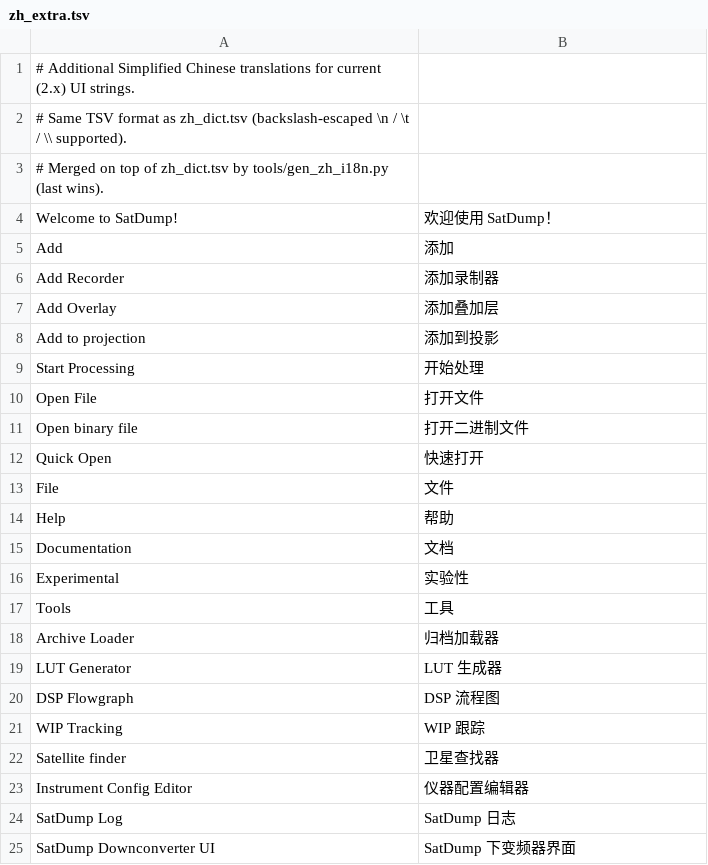
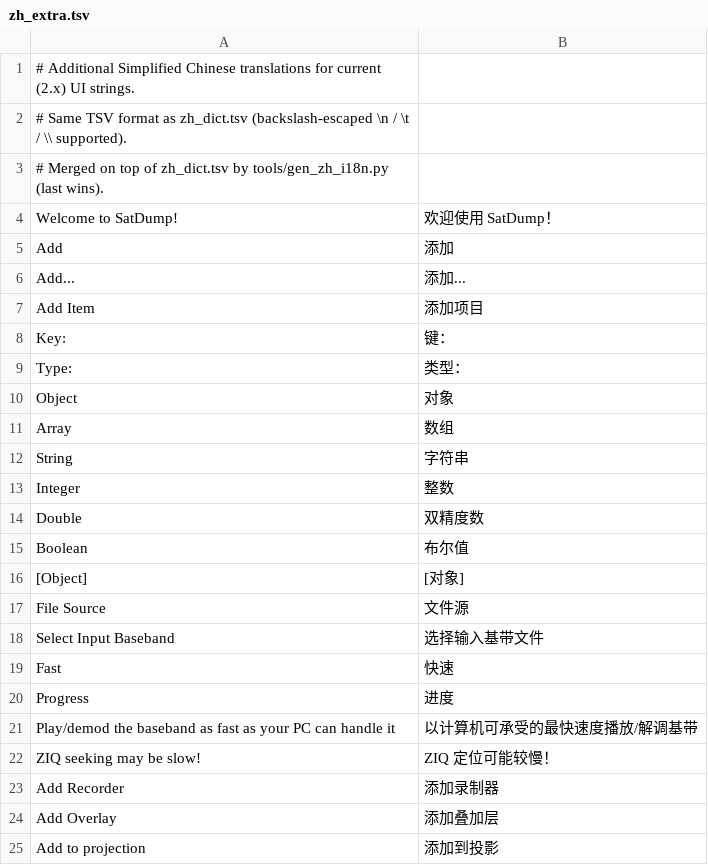
Before and after one commit to 78-HAM/SatTool, a TSV file: resources/i18n/zh_extra.tsv, drawn as a sheet; only a part is shown; the shorter side is filled out with more unchanged rows.

```diff
--- a/resources/i18n/zh_extra.tsv
+++ b/resources/i18n/zh_extra.tsv
@@ -5,2 +5,19 @@ Welcome to SatDump!	欢迎使用 SatDump！
 Add	添加
+Add...	添加...
+Add Item	添加项目
+Key:	键：
+Type:	类型：
+Object	对象
+Array	数组
+String	字符串
+Integer	整数
+Double	双精度数
+Boolean	布尔值
+[Object]	[对象]
+File Source	文件源
+Select Input Baseband	选择输入基带文件
+Fast	快速
+Progress	进度
+Play/demod the baseband as fast as your PC can handle it	以计算机可承受的最快速度播放/解调基带
+ZIQ seeking may be slow!	ZIQ 定位可能较慢！
 Add Recorder	添加录制器
```
Also changed, not shown: 22 other files.
